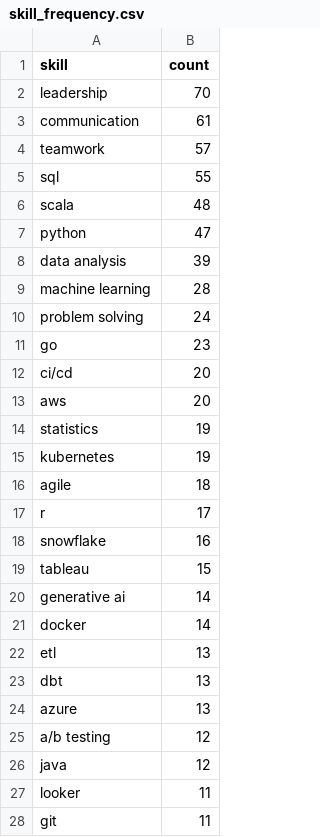
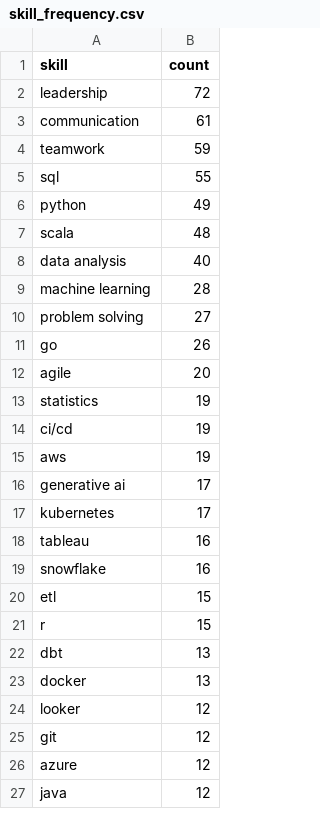
Before and after one commit to reddymohan-pro/pathfinder-job-navigator, a CSV file: data/skill_frequency.csv, drawn as a sheet; only a part is shown; the diff covers the shown part only.

```diff
--- a/data/skill_frequency.csv
+++ b/data/skill_frequency.csv
@@ -1,28 +1,27 @@
 skill,count
-leadership,70
+leadership,72
 communication,61
-teamwork,57
+teamwork,59
 sql,55
+python,49
 scala,48
-python,47
-data analysis,39
+data analysis,40
 machine learning,28
-problem solving,24
-go,23
-ci/cd,20
-aws,20
+problem solving,27
+go,26
+agile,20
 statistics,19
-kubernetes,19
-agile,18
-r,17
+ci/cd,19
+aws,19
+generative ai,17
+kubernetes,17
+tableau,16
 snowflake,16
-tableau,15
-generative ai,14
-docker,14
-etl,13
+etl,15
+r,15
 dbt,13
-azure,13
-a/b testing,12
+docker,13
+looker,12
+git,12
+azure,12
 java,12
-looker,11
-git,11
```
Also changed, not shown: 11 added rows, 10 removed rows and 6 edited cells elsewhere in this file, 3 other files.
